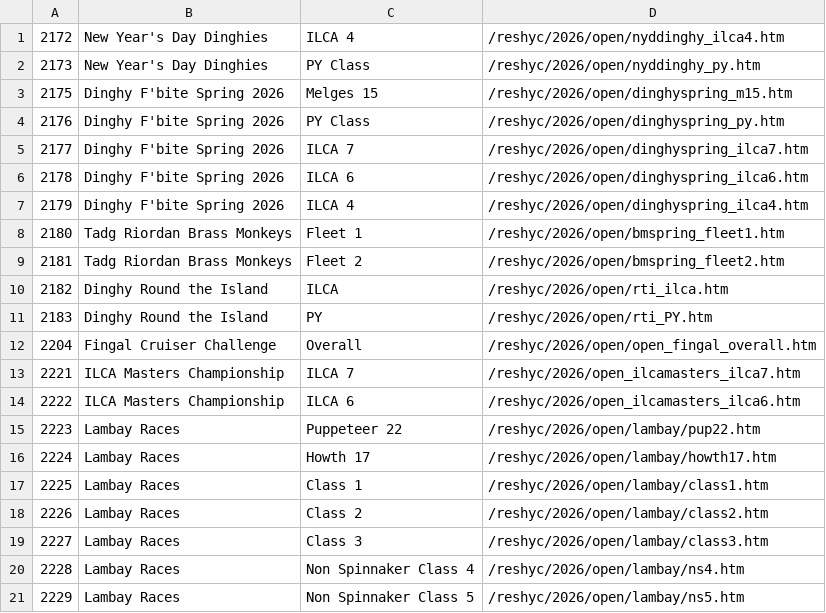
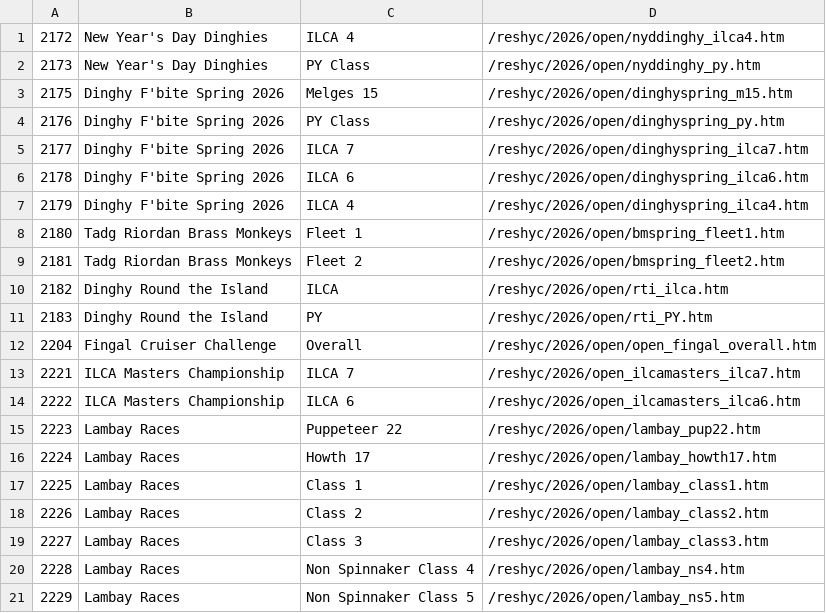
Before and after one commit to markmc/reshyc, a CSV file: backups/admin/2026_open.csv, drawn as a sheet.

```diff
--- a/backups/admin/2026_open.csv
+++ b/backups/admin/2026_open.csv
@@ -14,8 +14,8 @@
 2222,ILCA Masters Championship,ILCA 6,/reshyc/2026/open_ilcamasters_ilca6.htm
-2223,Lambay Races,Puppeteer 22,/reshyc/2026/open/lambay/pup22.htm
-2224,Lambay Races,Howth 17,/reshyc/2026/open/lambay/howth17.htm
-2225,Lambay Races,Class 1,/reshyc/2026/open/lambay/class1.htm
-2226,Lambay Races,Class 2,/reshyc/2026/open/lambay/class2.htm
-2227,Lambay Races,Class 3,/reshyc/2026/open/lambay/class3.htm
-2228,Lambay Races,Non Spinnaker Class 4,/reshyc/2026/open/lambay/ns4.htm
-2229,Lambay Races,Non Spinnaker Class 5,/reshyc/2026/open/lambay/ns5.htm
+2223,Lambay Races,Puppeteer 22,/reshyc/2026/open/lambay_pup22.htm
+2224,Lambay Races,Howth 17,/reshyc/2026/open/lambay_howth17.htm
+2225,Lambay Races,Class 1,/reshyc/2026/open/lambay_class1.htm
+2226,Lambay Races,Class 2,/reshyc/2026/open/lambay_class2.htm
+2227,Lambay Races,Class 3,/reshyc/2026/open/lambay_class3.htm
+2228,Lambay Races,Non Spinnaker Class 4,/reshyc/2026/open/lambay_ns4.htm
+2229,Lambay Races,Non Spinnaker Class 5,/reshyc/2026/open/lambay_ns5.htm
```
